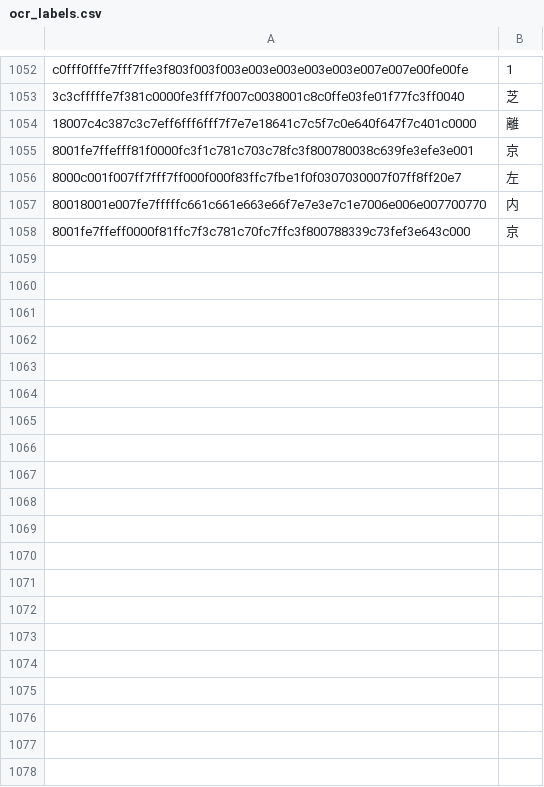
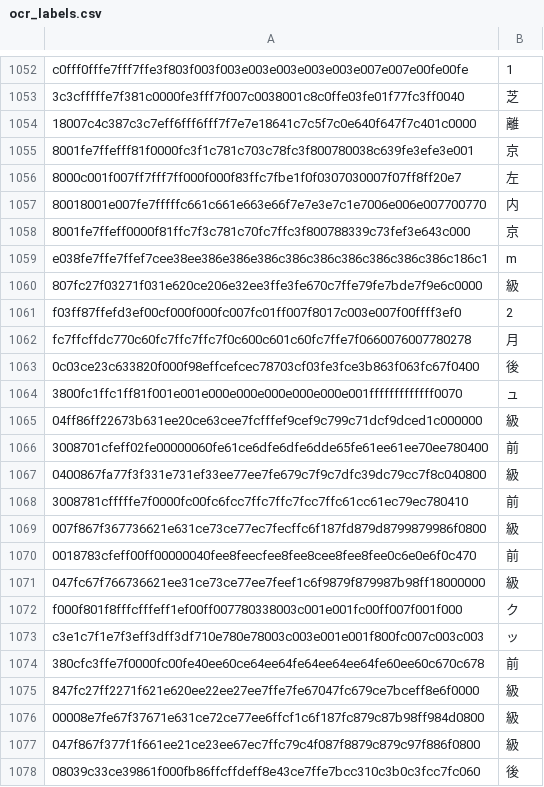
Before and after one commit to Akegarasu/ok-derby, a CSV file: ok-derby-backend/auto_derby/data/ocr_labels.csv, drawn as a sheet; only a part is shown, gaps mark what is left out; the diff covers the shown part only; the diff names each change by its address in the sheet, - before the commit and + after, or states it on an @@ line.

Commit message:
update data

```diff
--- a/ok-derby-backend/auto_derby/data/ocr_labels.csv
+++ b/ok-derby-backend/auto_derby/data/ocr_labels.csv
+row 1059: e038fe7ffe7ffef7cee38ee386e386e386c386c386c386c386c386c386c186c1 | m
+row 1060: 807fc27f03271f031e620ce206e32ee3ffe3fe670c7ffe79fe7bde7f9e6c0000 | 級
+row 1061: f03ff87ffefd3ef00cf000f000fc007fc01ff007f8017c003e007f00ffff3ef0 | 2
+row 1062: fc7ffcffdc770c60fc7ffc7ffc7f0c600c601c60fc7ffe7f0660076007780278 | 月
+row 1063: 0c03ce23c633820f000f98effcefcec78703cf03fe3fce3b863f063fc67f0400 | 後
+row 1064: 3800fc1ffc1ff81f001e001e000e000e000e000e000e001fffffffffffff0070 | ュ
+row 1065: 04ff86ff22673b631ee20ce63cee7fcfffef9cef9c799c71dcf9dced1c000000 | 級
+row 1066: 3008701cfeff02fe00000060fe61ce6dfe6dfe6dde65fe61ee61ee70ee780400 | 前
+row 1067: 0400867fa77f3f331e731ef33ee77ee7fe679c7f9c7dfc39dc79cc7f8c040800 | 級
+row 1068: 3008781cfffffe7f0000fc00fc6fcc7ffc7ffc7fcc7ffc61cc61ec79ec780410 | 前
+row 1069: 007f867f367736621e631ce73ce77ec7fecffc6f187fd879d8799879986f0800 | 級
+row 1070: 0018783cfeff00ff00000040fee8feecfee8fee8cee8fee8fee0c6e0e6f0c470 | 前
+row 1071: 047fc67f766736621ee31ce73ce77ee7feef1c6f9879f879987b98ff18000000 | 級
+row 1072: f000f801f8fffcfffeff1ef00ff007780338003c001e001fc00ff007f001f000 | ク
+row 1073: c3e1c7f1e7f3eff3dff3df710e780e78003c003e001e001f800fc007c003c003 | ッ
+row 1074: 380cfc3ffe7f0000fc00fe40ee60ce64ee64fe64ee64ee64fe60ee60c670c678 | 前
+row 1075: 847fc27ff2271f621e620ee22ee27ee7ffe7fe67047fc679ce7bceff8e6f0000 | 級
+row 1076: 00008e7fe67f37671e631ce72ce77ee6ffcf1c6f187fc879c87b98ff984d0800 | 級
+row 1077: 047f867f377f1f661ee21ce23ee67ec7ffc79c4f087f8879c879c97f886f0800 | 級
+row 1078: 08039c33ce39861f000fb86ffcffdeff8e43ce7ffe7bcc310c3b0c3fcc7fc060 | 後
```
Also changed, not shown: 31 added rows elsewhere in this file, 3 other files.
